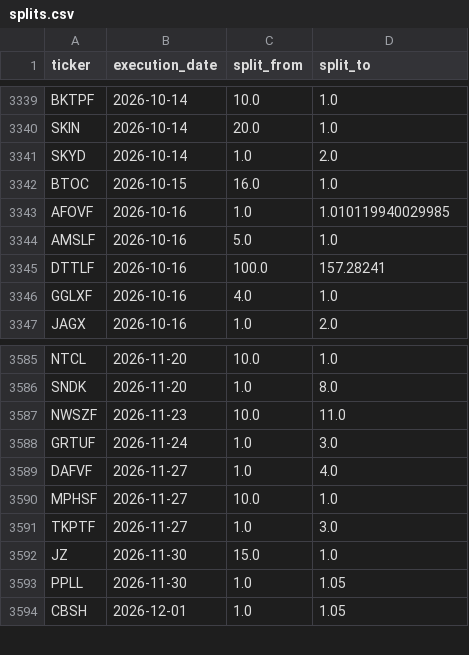
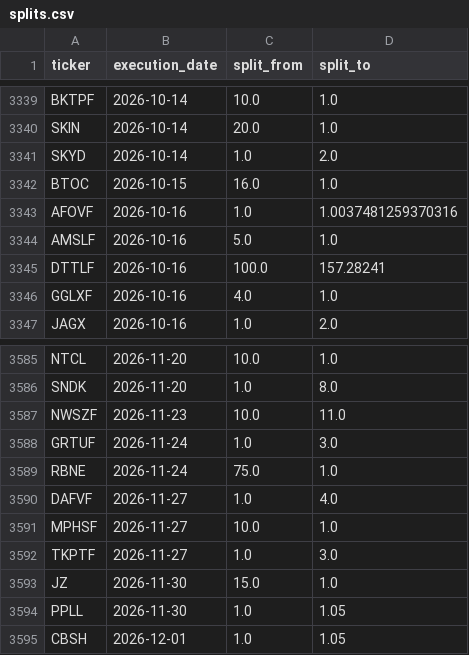
Before and after one commit to az123-stack/breadth-monitor, a CSV file: data/splits.csv, drawn as a sheet; only a part is shown, gaps mark what is left out.

```diff
--- a/data/splits.csv
+++ b/data/splits.csv
@@ -3342,3 +3342,3 @@ SKYD,2026-10-14,1.0,2.0
 BTOC,2026-10-15,16.0,1.0
-AFOVF,2026-10-16,1.0,1.010119940029985
+AFOVF,2026-10-16,1.0,1.0037481259370316
 AMSLF,2026-10-16,5.0,1.0
@@ -3588,2 +3588,3 @@ NWSZF,2026-11-23,10.0,11.0
 GRTUF,2026-11-24,1.0,3.0
+RBNE,2026-11-24,75.0,1.0
 DAFVF,2026-11-27,1.0,4.0
```
Also changed, not shown: 5 other files.
